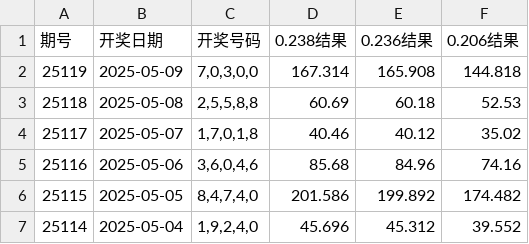
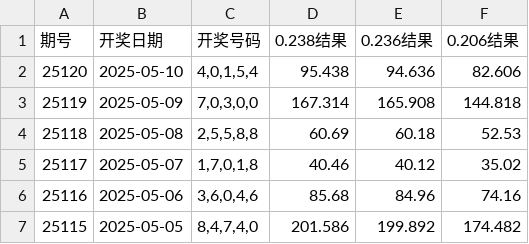
Before and after one commit to suwei8/5P-Genius, a CSV file: take_lottery_data.csv, drawn as a sheet; only a part is shown; the shorter side is filled out with more unchanged rows; the diff names each change by its address in the sheet, - before the commit and + after, or states it on an @@ line.

```diff
--- a/take_lottery_data.csv
+++ b/take_lottery_data.csv
+row 2: 25120 | 2025-05-10 | 4,0,1,5,4 | 95.438 | 94.636 | 82.606
```
